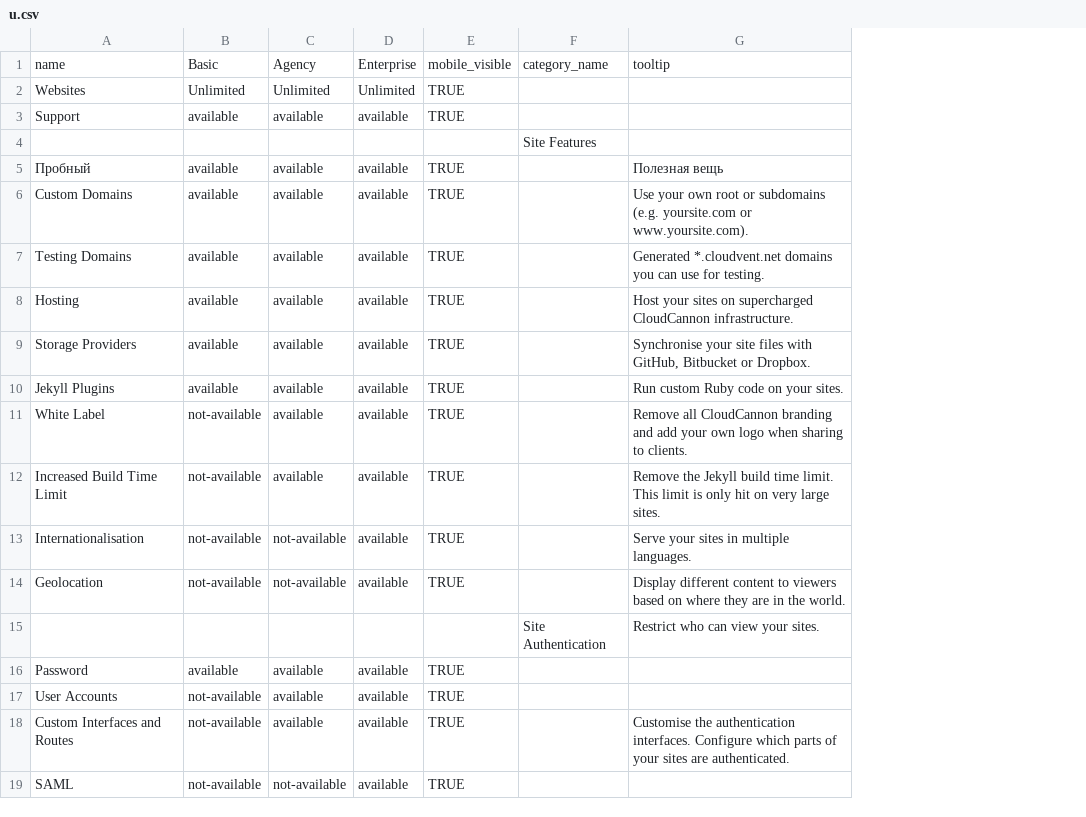
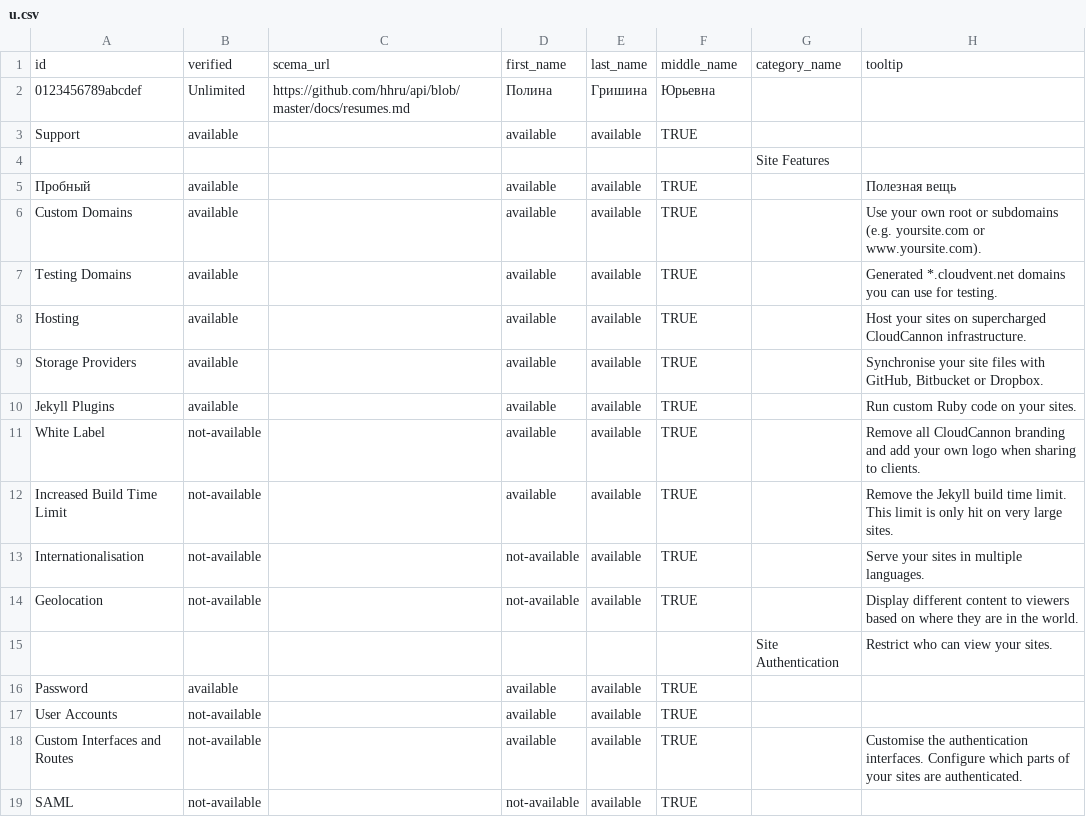
Before and after one commit to dennisd1/Marketing-Site, a CSV file: _data/u.csv, drawn as a sheet; removed rows and columns are numbered as before the commit, all else as after; the diff names each change by its address in the sheet, - before the commit and + after, or states it on an @@ line.

Commit message:
Updated u.csv

```diff
--- a/_data/u.csv
+++ b/_data/u.csv
+column C, empty
-row 1: name | Basic | Agency | Enterprise | mobile_visible | category_name | tooltip
-row 2: Websites | Unlimited | Unlimited | Unlimited | TRUE
+row 1: id | verified | scema_url | first_name | last_name | middle_name | category_name | tooltip
+row 2: 0123456789abcdef | Unlimited | https://github.com/hhru/api/blob/master/docs/resumes.md | Полина | Гришина | Юрьевна
```
